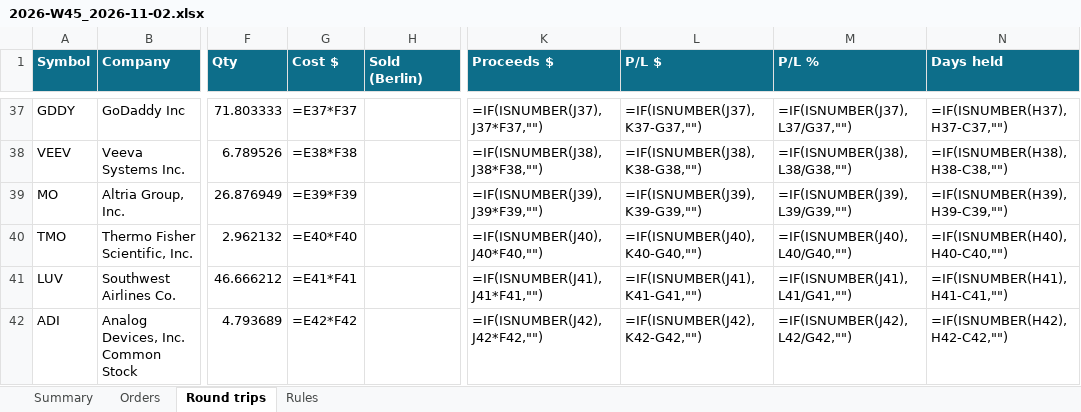
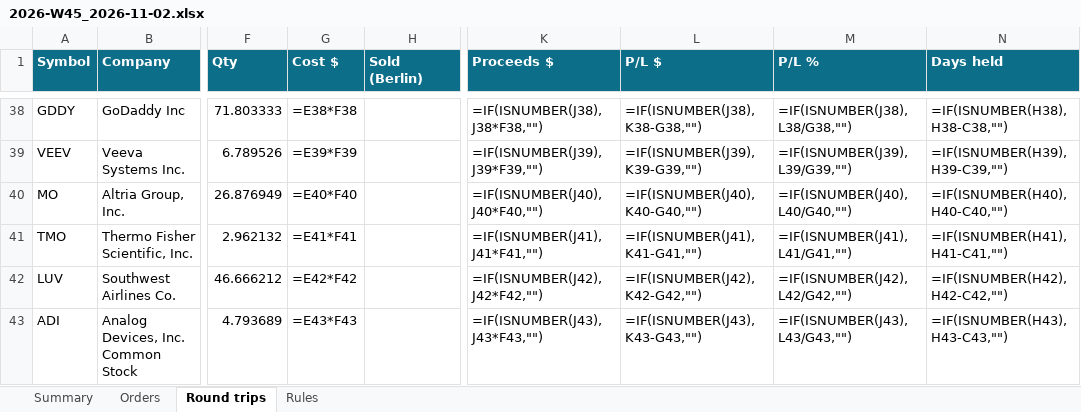
Before and after one commit to minto2196/my-claude-trade, an Excel workbook: trade-records/excel/2026-W45_2026-11-02.xlsx, sheet Round trips, drawn as a sheet; only a part is shown, gaps mark what is left out; values as stored, in another font and other column widths than the file's, no borders; formulas without a stored value are shown as written; conditional formats and table styles not drawn; addresses are those after the commit; the diff covers the shown part only; the diff names each change by its address in the sheet, - before the commit and + after, or states it on an @@ line.

```diff
--- a/trade-records/excel/2026-W45_2026-11-02.xlsx (sheet Round trips)
+++ b/trade-records/excel/2026-W45_2026-11-02.xlsx (sheet Round trips)
-G38 (Cost $): =E37*F37
+G38 (Cost $): =E38*F38
-K38 (Proceeds $): =IF(ISNUMBER(J37),J37*F37,"")
+K38 (Proceeds $): =IF(ISNUMBER(J38),J38*F38,"")
-L38 (P/L $): =IF(ISNUMBER(J37),K37-G37,"")
+L38 (P/L $): =IF(ISNUMBER(J38),K38-G38,"")
-M38 (P/L %): =IF(ISNUMBER(J37),L37/G37,"")
+M38 (P/L %): =IF(ISNUMBER(J38),L38/G38,"")
-N38 (Days held): =IF(ISNUMBER(H37),H37-C37,"")
+N38 (Days held): =IF(ISNUMBER(H38),H38-C38,"")
-G39 (Cost $): =E38*F38
+G39 (Cost $): =E39*F39
-K39 (Proceeds $): =IF(ISNUMBER(J38),J38*F38,"")
+K39 (Proceeds $): =IF(ISNUMBER(J39),J39*F39,"")
-L39 (P/L $): =IF(ISNUMBER(J38),K38-G38,"")
+L39 (P/L $): =IF(ISNUMBER(J39),K39-G39,"")
-M39 (P/L %): =IF(ISNUMBER(J38),L38/G38,"")
+M39 (P/L %): =IF(ISNUMBER(J39),L39/G39,"")
-N39 (Days held): =IF(ISNUMBER(H38),H38-C38,"")
+N39 (Days held): =IF(ISNUMBER(H39),H39-C39,"")
-G40 (Cost $): =E39*F39
+G40 (Cost $): =E40*F40
-K40 (Proceeds $): =IF(ISNUMBER(J39),J39*F39,"")
+K40 (Proceeds $): =IF(ISNUMBER(J40),J40*F40,"")
-L40 (P/L $): =IF(ISNUMBER(J39),K39-G39,"")
+L40 (P/L $): =IF(ISNUMBER(J40),K40-G40,"")
-M40 (P/L %): =IF(ISNUMBER(J39),L39/G39,"")
+M40 (P/L %): =IF(ISNUMBER(J40),L40/G40,"")
-N40 (Days held): =IF(ISNUMBER(H39),H39-C39,"")
+N40 (Days held): =IF(ISNUMBER(H40),H40-C40,"")
-G41 (Cost $): =E40*F40
+G41 (Cost $): =E41*F41
-K41 (Proceeds $): =IF(ISNUMBER(J40),J40*F40,"")
+K41 (Proceeds $): =IF(ISNUMBER(J41),J41*F41,"")
-L41 (P/L $): =IF(ISNUMBER(J40),K40-G40,"")
+L41 (P/L $): =IF(ISNUMBER(J41),K41-G41,"")
-M41 (P/L %): =IF(ISNUMBER(J40),L40/G40,"")
+M41 (P/L %): =IF(ISNUMBER(J41),L41/G41,"")
-N41 (Days held): =IF(ISNUMBER(H40),H40-C40,"")
+N41 (Days held): =IF(ISNUMBER(H41),H41-C41,"")
-G42 (Cost $): =E41*F41
+G42 (Cost $): =E42*F42
-K42 (Proceeds $): =IF(ISNUMBER(J41),J41*F41,"")
+K42 (Proceeds $): =IF(ISNUMBER(J42),J42*F42,"")
-L42 (P/L $): =IF(ISNUMBER(J41),K41-G41,"")
+L42 (P/L $): =IF(ISNUMBER(J42),K42-G42,"")
-M42 (P/L %): =IF(ISNUMBER(J41),L41/G41,"")
+M42 (P/L %): =IF(ISNUMBER(J42),L42/G42,"")
-N42 (Days held): =IF(ISNUMBER(H41),H41-C41,"")
+N42 (Days held): =IF(ISNUMBER(H42),H42-C42,"")
-G43 (Cost $): =E42*F42
+G43 (Cost $): =E43*F43
-K43 (Proceeds $): =IF(ISNUMBER(J42),J42*F42,"")
+K43 (Proceeds $): =IF(ISNUMBER(J43),J43*F43,"")
-L43 (P/L $): =IF(ISNUMBER(J42),K42-G42,"")
+L43 (P/L $): =IF(ISNUMBER(J43),K43-G43,"")
-M43 (P/L %): =IF(ISNUMBER(J42),L42/G42,"")
+M43 (P/L %): =IF(ISNUMBER(J43),L43/G43,"")
-N43 (Days held): =IF(ISNUMBER(H42),H42-C42,"")
+N43 (Days held): =IF(ISNUMBER(H43),H43-C43,"")
```
Also changed, not shown: 2 added rows and 121 edited cells elsewhere in this sheet, sheet Orders, sheet Summary, 5 other files.
